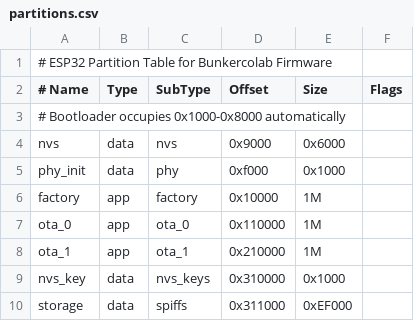
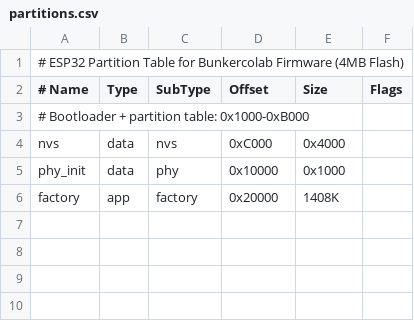
Before and after one commit to kswjdavis/servertestsetupbunker, a CSV file: firmware/partitions.csv, drawn as a sheet.

```diff
--- a/firmware/partitions.csv
+++ b/firmware/partitions.csv
@@ -1,10 +1,6 @@
-# ESP32 Partition Table for Bunkercolab Firmware
+# ESP32 Partition Table for Bunkercolab Firmware (4MB Flash)
 # Name,   Type, SubType, Offset,  Size, Flags
-# Bootloader occupies 0x1000-0x8000 automatically
-nvs,      data, nvs,     0x9000,  0x6000,
-phy_init, data, phy,     0xf000,  0x1000,
-factory,  app,  factory, 0x10000, 1M,
-ota_0,    app,  ota_0,   0x110000,1M,
-ota_1,    app,  ota_1,   0x210000,1M,
-nvs_key,  data, nvs_keys,0x310000,0x1000,
-storage,  data, spiffs,  0x311000,0xEF000,
+# Bootloader + partition table: 0x1000-0xB000
+nvs,      data, nvs,     0xC000,  0x4000,
+phy_init, data, phy,     0x10000, 0x1000,
+factory,  app,  factory, 0x20000, 1408K,
```
Also changed, not shown: 10 other files.
